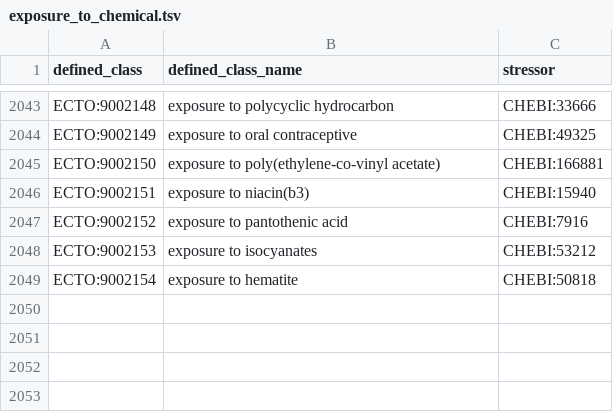
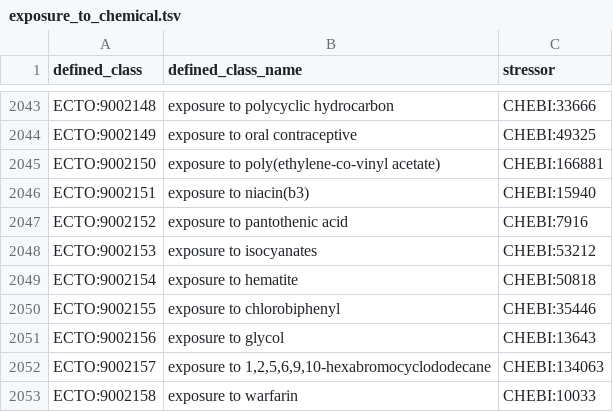
Before and after one commit to EnvironmentOntology/environmental-exposure-ontology, a TSV file: src/patterns/data/default/exposure_to_chemical.tsv, drawn as a sheet; only a part is shown, gaps mark what is left out.

Commit message:
Update exposure_to_chemical.tsv
Additional exposures to chemicals requested by DO

```diff
--- a/src/patterns/data/default/exposure_to_chemical.tsv
+++ b/src/patterns/data/default/exposure_to_chemical.tsv
@@ -2049 +2049,5 @@ ECTO:9002153	exposure to isocyanates	CHEBI:53212
 ECTO:9002154	exposure to hematite	CHEBI:50818
+ECTO:9002155	exposure to chlorobiphenyl	CHEBI:35446
+ECTO:9002156	exposure to glycol	CHEBI:13643
+ECTO:9002157	exposure to 1,2,5,6,9,10-hexabromocyclododecane	CHEBI:134063
+ECTO:9002158	exposure to warfarin	CHEBI:10033
```
